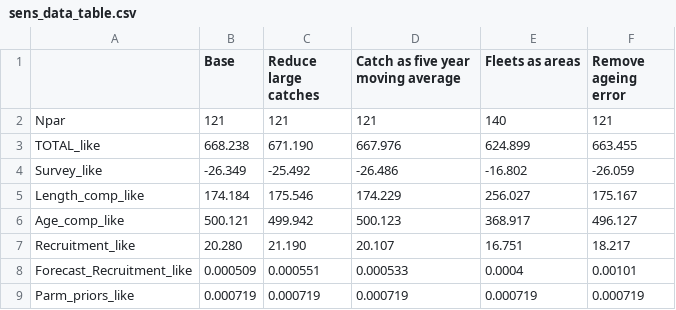
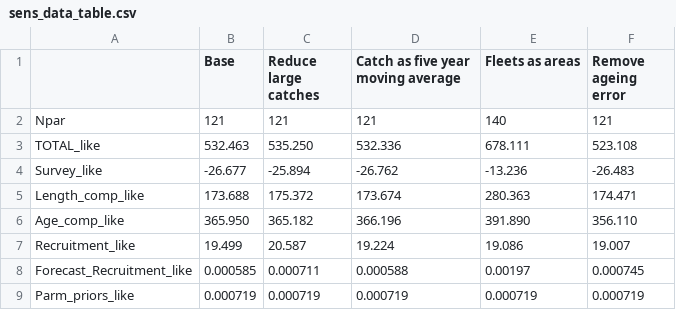
Before and after one commit to pfmc-assessments/CA_quillback_rockfish_2025, a CSV file: report/tables/sens_data_table.csv, drawn as a sheet; only a part is shown; the diff covers the shown part only.

```diff
--- a/report/tables/sens_data_table.csv
+++ b/report/tables/sens_data_table.csv
@@ -2,8 +2,8 @@
 "Npar","121","121","121","140","121"
-"TOTAL_like","668.238","671.190","667.976","624.899","663.455"
-"Survey_like","-26.349","-25.492","-26.486","-16.802","-26.059"
-"Length_comp_like","174.184","175.546","174.229","256.027","175.167"
-"Age_comp_like","500.121","499.942","500.123","368.917","496.127"
-"Recruitment_like","20.280","21.190","20.107","16.751","18.217"
-"Forecast_Recruitment_like","0.000509","0.000551","0.000533","0.0004","0.00101"
+"TOTAL_like","532.463","535.250","532.336","678.111","523.108"
+"Survey_like","-26.677","-25.894","-26.762","-13.236","-26.483"
+"Length_comp_like","173.688","175.372","173.674","280.363","174.471"
+"Age_comp_like","365.950","365.182","366.196","391.890","356.110"
+"Recruitment_like","19.499","20.587","19.224","19.086","19.007"
+"Forecast_Recruitment_like","0.000585","0.000711","0.000588","0.00197","0.000745"
 "Parm_priors_like","0.000719","0.000719","0.000719","0.000719","0.000719"
```
Also changed, not shown: 39 edited cells elsewhere in this file, report/tables/sens_data_contribution_table.csv, report/tables/sens_productivity_table.csv, 6 other files.
